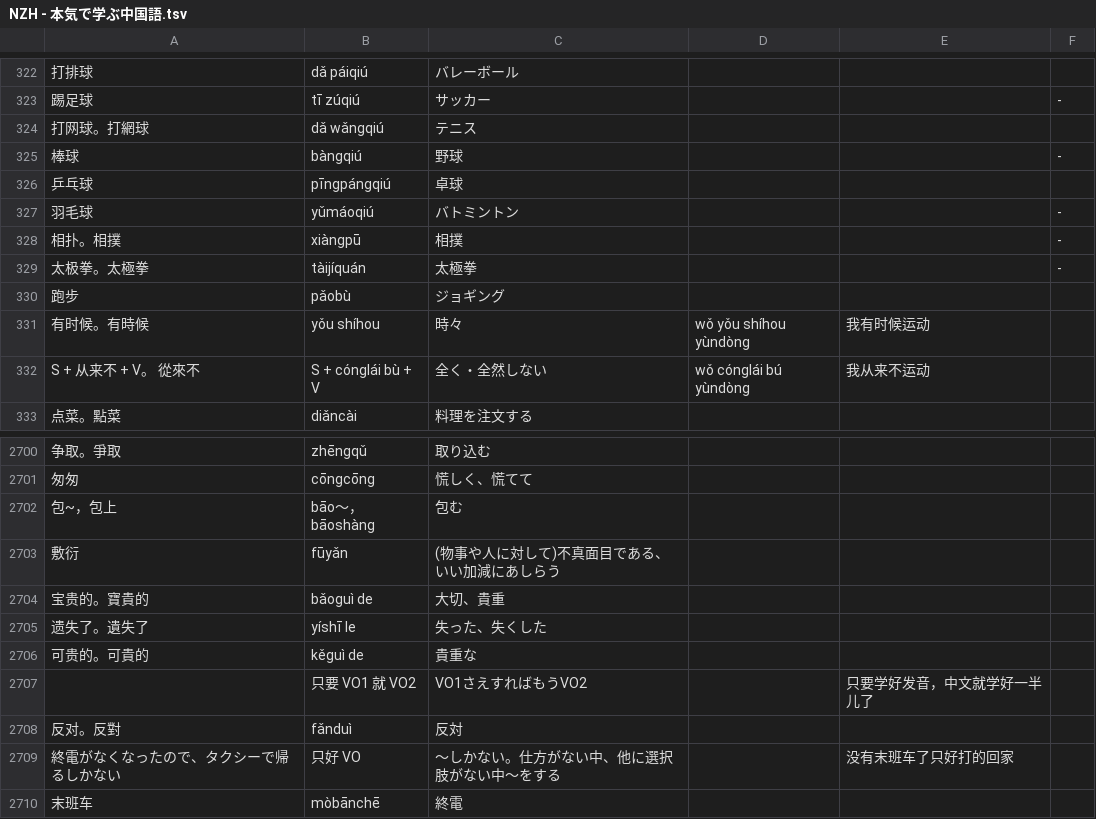
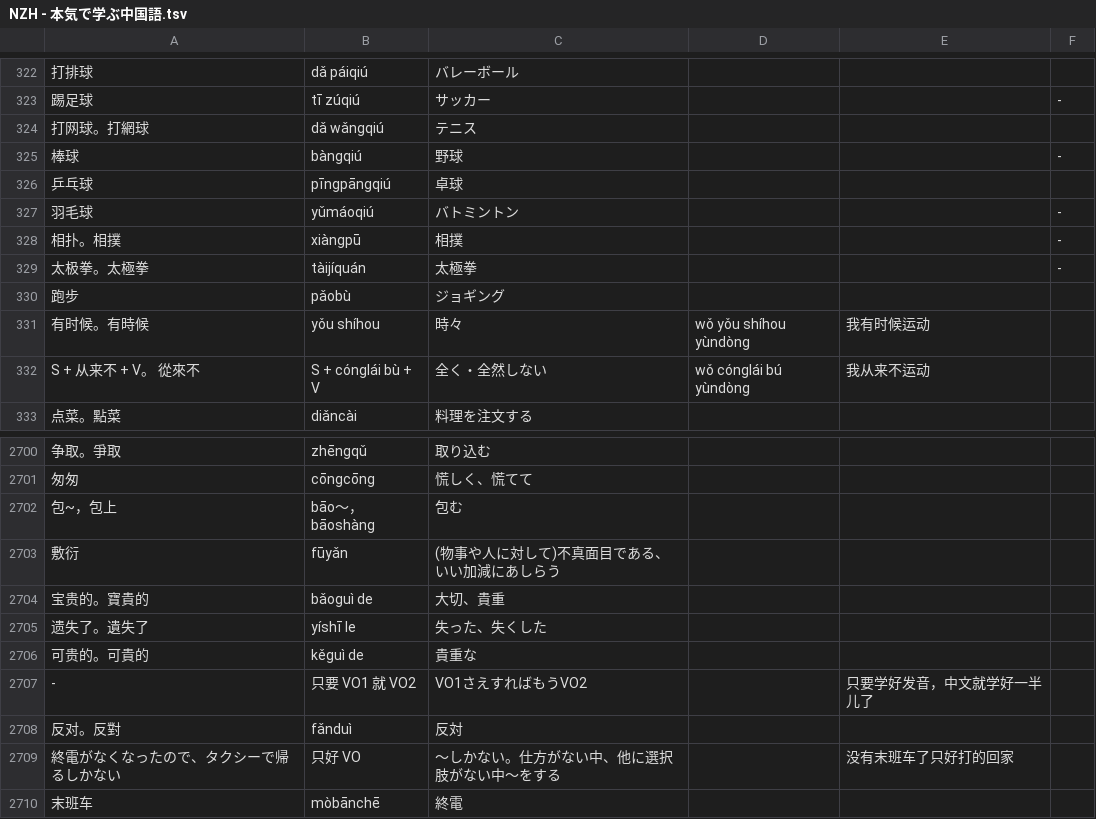
Before and after one commit to jdwebdev/NZH, a TSV file: tsv/NZH - 本気で学ぶ中国語.tsv, drawn as a sheet; only a part is shown, gaps mark what is left out; the diff names each change by its address in the sheet, - before the commit and + after, or states it on an @@ line.

```diff
--- a/tsv/NZH - 本気で学ぶ中国語.tsv
+++ b/tsv/NZH - 本気で学ぶ中国語.tsv
-B326: pīngpángqiú
+B326: pīngpāngqiú
-A2707: (empty)
+A2707: -
```
Also changed, not shown: tsv/NZH - できる한국어.tsv, tsv/NZH - 汉字.tsv.
